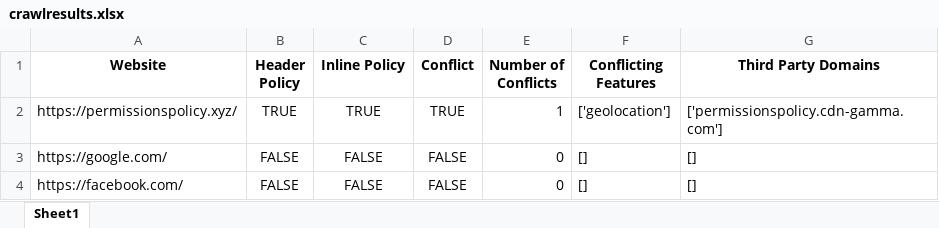
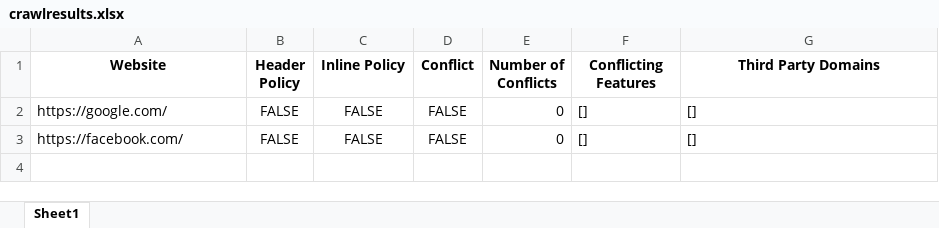
Before and after one commit to saravahdatipour/permissionspolicyproject, an Excel workbook: Crawler/crawlresults.xlsx, sheet Sheet1, drawn as a sheet; values as stored, in another font and other column widths than the file's, no borders; the diff names each change by its address in the sheet, - before the commit and + after, or states it on an @@ line.

```diff
--- a/Crawler/crawlresults.xlsx (sheet Sheet1)
+++ b/Crawler/crawlresults.xlsx (sheet Sheet1)
-row 2: https://permissionspolicy.xyz/ | TRUE | TRUE | TRUE | 1 | ['geolocation'] | ['permissionspolicy.cdn-gamma.com']
```
Also changed, not shown: 4 other files.
